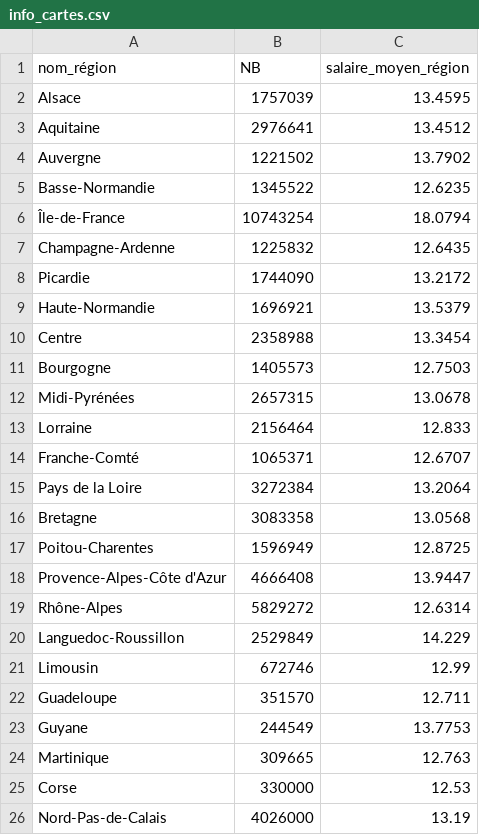
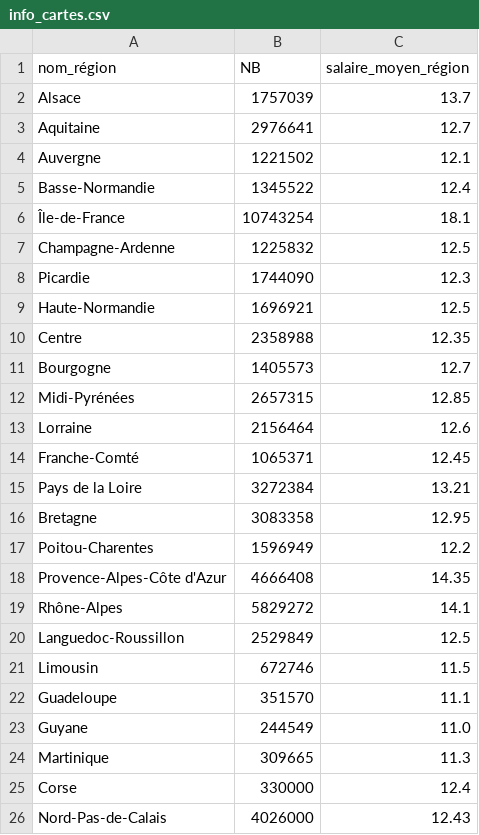
Before and after one commit to louis-marechal/france_salaires, a CSV file: info_cartes.csv, drawn as a sheet.

Commit message:
Add files via upload

```diff
--- a/info_cartes.csv
+++ b/info_cartes.csv
@@ -1,26 +1,26 @@
 nom_région,NB,salaire_moyen_région
-Alsace,1757039,13.4595
-Aquitaine,2976641,13.4512
-Auvergne,1221502,13.7902
-Basse-Normandie,1345522,12.6235
-Île-de-France,10743254,18.0794
-Champagne-Ardenne,1225832,12.6435
-Picardie,1744090,13.2172
-Haute-Normandie,1696921,13.5379
-Centre,2358988,13.3454
-Bourgogne,1405573,12.7503
-Midi-Pyrénées,2657315,13.0678
-Lorraine,2156464,12.833
-Franche-Comté,1065371,12.6707
-Pays de la Loire,3272384,13.2064
-Bretagne,3083358,13.0568
-Poitou-Charentes,1596949,12.8725
-Provence-Alpes-Côte d'Azur,4666408,13.9447
-Rhône-Alpes,5829272,12.6314
-Languedoc-Roussillon,2529849,14.229
-Limousin,672746,12.99
-Guadeloupe,351570,12.711
-Guyane,244549,13.7753
-Martinique,309665,12.763
-Corse,330000,12.53
-Nord-Pas-de-Calais,4026000,13.19
+Alsace,1757039,13.7
+Aquitaine,2976641,12.7
+Auvergne,1221502,12.1
+Basse-Normandie,1345522,12.4
+Île-de-France,10743254,18.1
+Champagne-Ardenne,1225832,12.5
+Picardie,1744090,12.3
+Haute-Normandie,1696921,12.5
+Centre,2358988,12.35
+Bourgogne,1405573,12.7
+Midi-Pyrénées,2657315,12.85
+Lorraine,2156464,12.6
+Franche-Comté,1065371,12.45
+Pays de la Loire,3272384,13.21
+Bretagne,3083358,12.95
+Poitou-Charentes,1596949,12.2
+Provence-Alpes-Côte d'Azur,4666408,14.35
+Rhône-Alpes,5829272,14.1
+Languedoc-Roussillon,2529849,12.5
+Limousin,672746,11.5
+Guadeloupe,351570,11.1
+Guyane,244549,11.0
+Martinique,309665,11.3
+Corse,330000,12.4
+Nord-Pas-de-Calais,4026000,12.43
```
